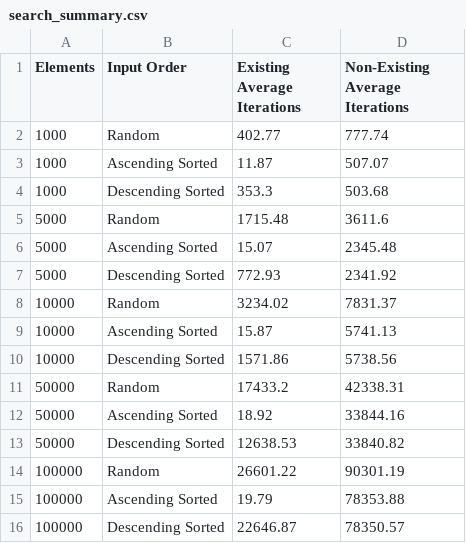
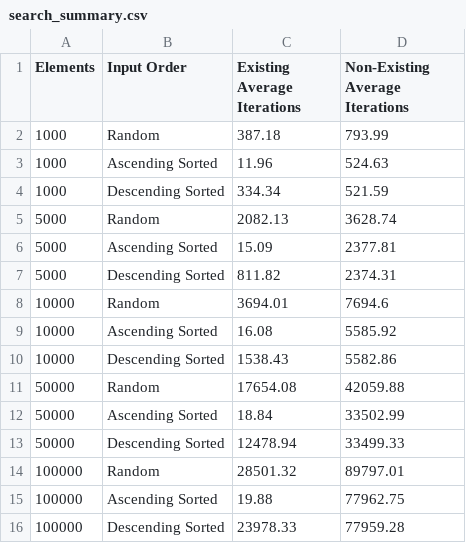
Before and after one commit to c43-sar/2650026_CS69101, a CSV file: 2650026_lab10_data/search_summary.csv, drawn as a sheet.

```diff
--- a/2650026_lab10_data/search_summary.csv
+++ b/2650026_lab10_data/search_summary.csv
@@ -1,16 +1,16 @@
 Elements,Input Order,Existing Average Iterations,Non-Existing Average Iterations
-1000,Random,402.77,777.74
-1000,Ascending Sorted,11.87,507.07
-1000,Descending Sorted,353.3,503.68
-5000,Random,1715.48,3611.6
-5000,Ascending Sorted,15.07,2345.48
-5000,Descending Sorted,772.93,2341.92
-10000,Random,3234.02,7831.37
-10000,Ascending Sorted,15.87,5741.13
-10000,Descending Sorted,1571.86,5738.56
-50000,Random,17433.2,42338.31
-50000,Ascending Sorted,18.92,33844.16
-50000,Descending Sorted,12638.53,33840.82
-100000,Random,26601.22,90301.19
-100000,Ascending Sorted,19.79,78353.88
-100000,Descending Sorted,22646.87,78350.57
+1000,Random,387.18,793.99
+1000,Ascending Sorted,11.96,524.63
+1000,Descending Sorted,334.34,521.59
+5000,Random,2082.13,3628.74
+5000,Ascending Sorted,15.09,2377.81
+5000,Descending Sorted,811.82,2374.31
+10000,Random,3694.01,7694.6
+10000,Ascending Sorted,16.08,5585.92
+10000,Descending Sorted,1538.43,5582.86
+50000,Random,17654.08,42059.88
+50000,Ascending Sorted,18.84,33502.99
+50000,Descending Sorted,12478.94,33499.33
+100000,Random,28501.32,89797.01
+100000,Ascending Sorted,19.88,77962.75
+100000,Descending Sorted,23978.33,77959.28
```
Also changed, not shown: 2650026_lab10_data/extract_min_summary.csv, 2650026_lab10_data/union_summary.csv, 13 other files.
